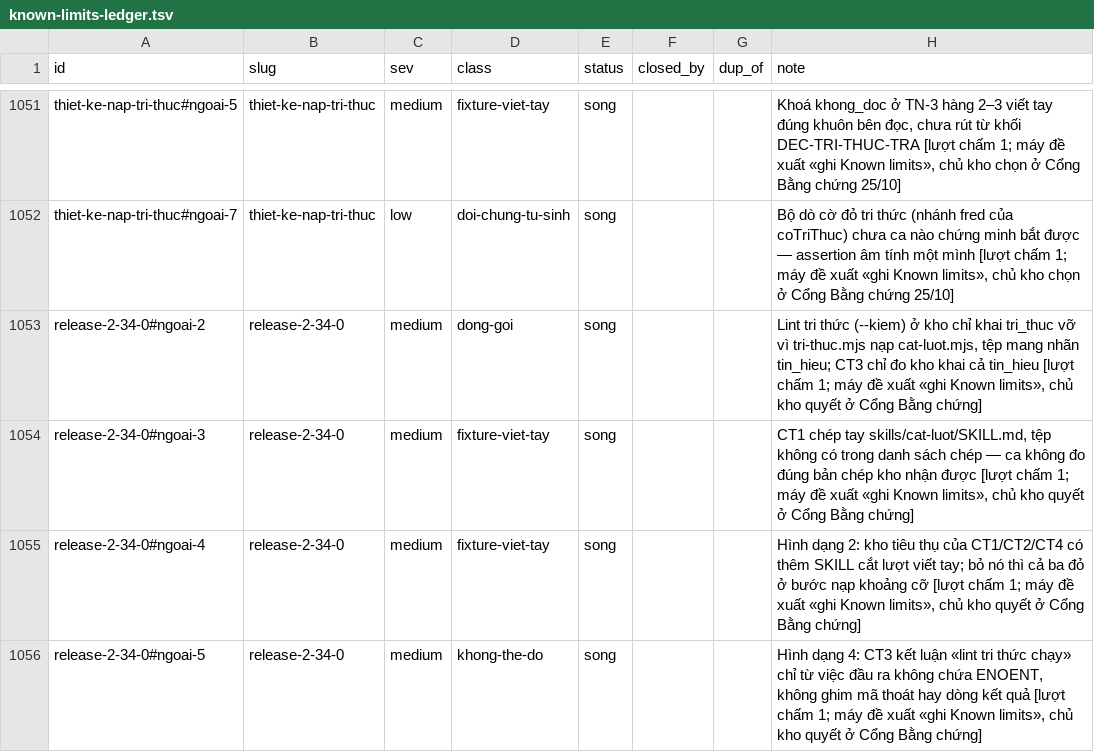
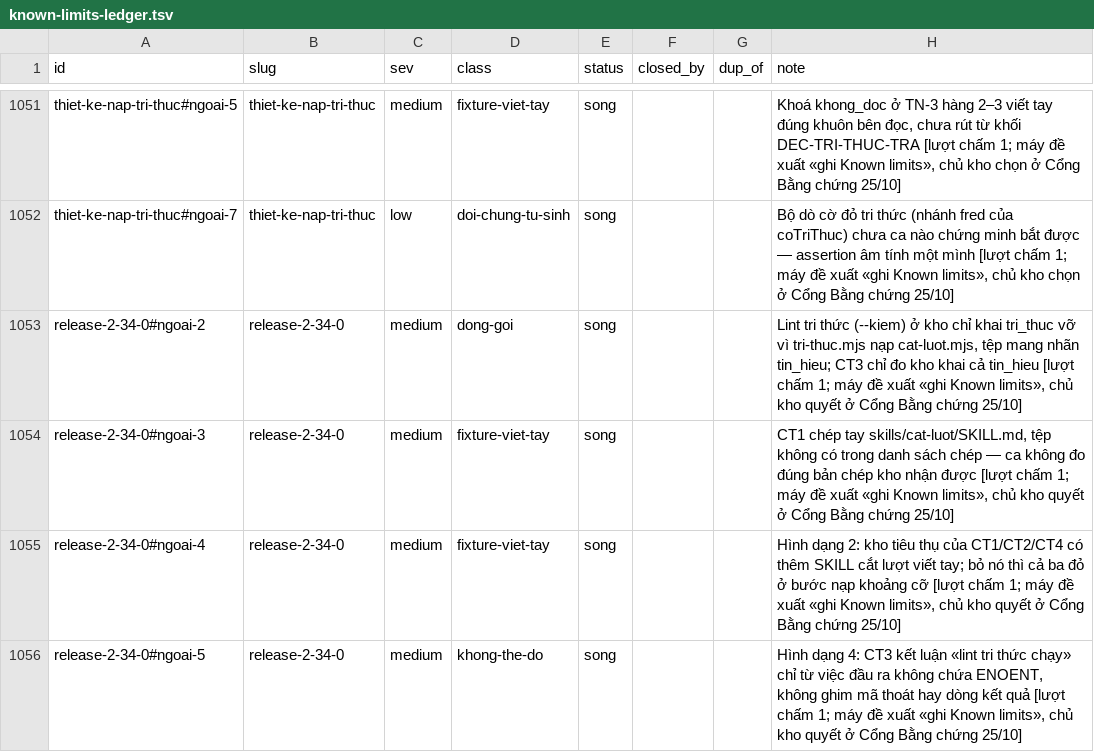
Before and after one commit to phanlemanh/acceptance-gate-kit, a TSV file: docs/research/known-limits-ledger.tsv, drawn as a sheet; only a part is shown, gaps mark what is left out.

```diff
--- a/docs/research/known-limits-ledger.tsv
+++ b/docs/research/known-limits-ledger.tsv
@@ -1052,5 +1052,5 @@ thiet-ke-nap-tri-thuc#ngoai-5	thiet-ke-nap-tri-thuc	medium	fixture-viet-tay	song
 thiet-ke-nap-tri-thuc#ngoai-7	thiet-ke-nap-tri-thuc	low	doi-chung-tu-sinh	song			Bộ dò cờ đỏ tri thức (nhánh fred của coTriThuc) chưa ca nào chứng minh bắt được — assertion âm tính một mình [lượt chấm 1; máy đề xuất «ghi Known limits», chủ kho chọn ở Cổng Bằng chứng 25/10]
-release-2-34-0#ngoai-2	release-2-34-0	medium	dong-goi	song			Lint tri thức (--kiem) ở kho chỉ khai tri_thuc vỡ vì tri-thuc.mjs nạp cat-luot.mjs, tệp mang nhãn tin_hieu; CT3 chỉ đo kho khai cả tin_hieu [lượt chấm 1; máy đề xuất «ghi Known limits», chủ kho quyết ở Cổng Bằng chứng]
-release-2-34-0#ngoai-3	release-2-34-0	medium	fixture-viet-tay	song			CT1 chép tay skills/cat-luot/SKILL.md, tệp không có trong danh sách chép — ca không đo đúng bản chép kho nhận được [lượt chấm 1; máy đề xuất «ghi Known limits», chủ kho quyết ở Cổng Bằng chứng]
-release-2-34-0#ngoai-4	release-2-34-0	medium	fixture-viet-tay	song			Hình dạng 2: kho tiêu thụ của CT1/CT2/CT4 có thêm SKILL cắt lượt viết tay; bỏ nó thì cả ba đỏ ở bước nạp khoảng cỡ [lượt chấm 1; máy đề xuất «ghi Known limits», chủ kho quyết ở Cổng Bằng chứng]
-release-2-34-0#ngoai-5	release-2-34-0	medium	khong-the-do	song			Hình dạng 4: CT3 kết luận «lint tri thức chạy» chỉ từ việc đầu ra không chứa ENOENT, không ghim mã thoát hay dòng kết quả [lượt chấm 1; máy đề xuất «ghi Known limits», chủ kho quyết ở Cổng Bằng chứng]
+release-2-34-0#ngoai-2	release-2-34-0	medium	dong-goi	song			Lint tri thức (--kiem) ở kho chỉ khai tri_thuc vỡ vì tri-thuc.mjs nạp cat-luot.mjs, tệp mang nhãn tin_hieu; CT3 chỉ đo kho khai cả tin_hieu [lượt chấm 1; máy đề xuất «ghi Known limits», chủ kho quyết ở Cổng Bằng chứng 25/10]
+release-2-34-0#ngoai-3	release-2-34-0	medium	fixture-viet-tay	song			CT1 chép tay skills/cat-luot/SKILL.md, tệp không có trong danh sách chép — ca không đo đúng bản chép kho nhận được [lượt chấm 1; máy đề xuất «ghi Known limits», chủ kho quyết ở Cổng Bằng chứng 25/10]
+release-2-34-0#ngoai-4	release-2-34-0	medium	fixture-viet-tay	song			Hình dạng 2: kho tiêu thụ của CT1/CT2/CT4 có thêm SKILL cắt lượt viết tay; bỏ nó thì cả ba đỏ ở bước nạp khoảng cỡ [lượt chấm 1; máy đề xuất «ghi Known limits», chủ kho quyết ở Cổng Bằng chứng 25/10]
+release-2-34-0#ngoai-5	release-2-34-0	medium	khong-the-do	song			Hình dạng 4: CT3 kết luận «lint tri thức chạy» chỉ từ việc đầu ra không chứa ENOENT, không ghim mã thoát hay dòng kết quả [lượt chấm 1; máy đề xuất «ghi Known limits», chủ kho quyết ở Cổng Bằng chứng 25/10]
```
Also changed, not shown: 7 other files.
